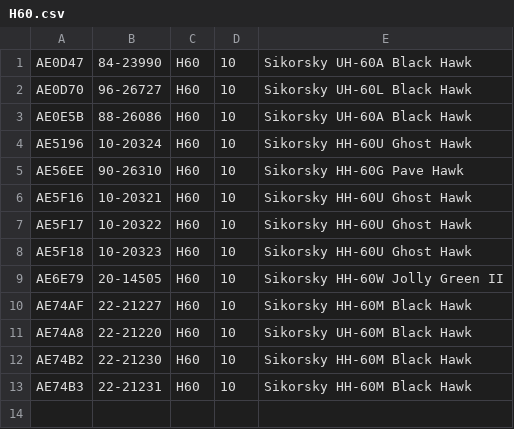
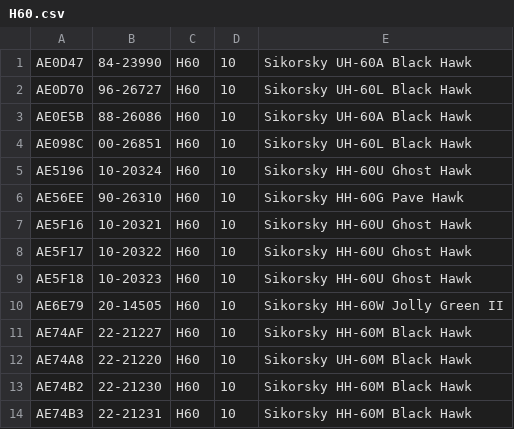
Before and after one commit to cg341/adsbx-type-longnames, a CSV file: individual-types/H60.csv, drawn as a sheet; the diff names each change by its address in the sheet, - before the commit and + after, or states it on an @@ line.

Commit message:
H60.csv update

```diff
--- a/individual-types/H60.csv
+++ b/individual-types/H60.csv
+row 4: AE098C | 00-26851 | H60 | 10 | Sikorsky UH-60L Black Hawk
```
